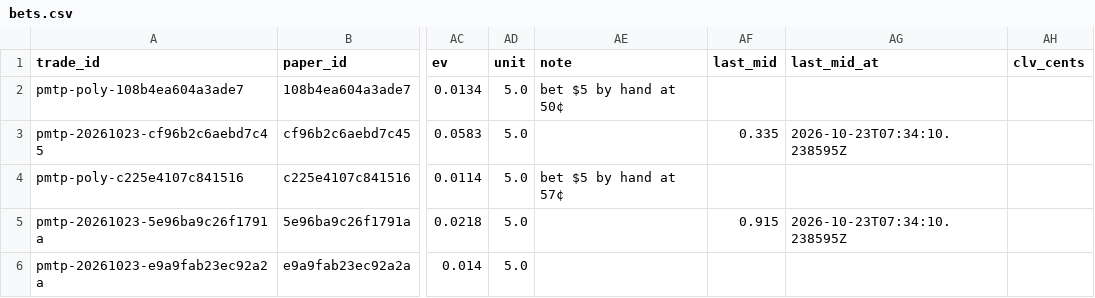
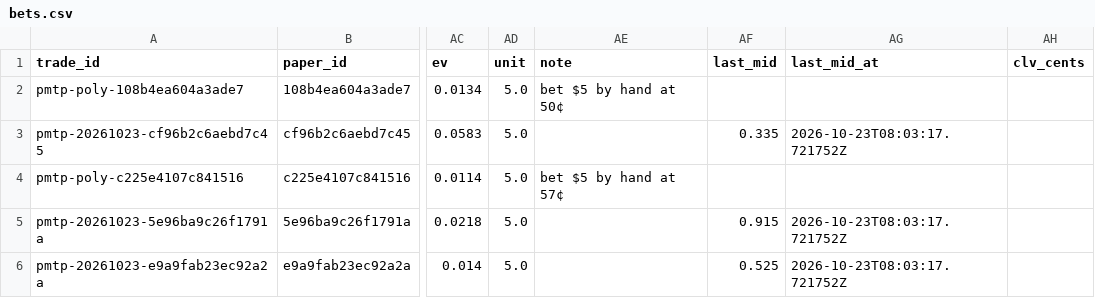
Before and after one commit to colebeasley10-glitch/pm-edge, a CSV file: live_plays/data/bets.csv, drawn as a sheet; only a part is shown, gaps mark what is left out; the diff names each change by its address in the sheet, - before the commit and + after, or states it on an @@ line.

Commit message:
Live Today's Plays round [skip ci]

```diff
--- a/live_plays/data/bets.csv
+++ b/live_plays/data/bets.csv
-AG3 (last_mid_at): 2026-10-23T07:34:10.238595Z
+AG3 (last_mid_at): 2026-10-23T08:03:17.721752Z
-AG5 (last_mid_at): 2026-10-23T07:34:10.238595Z
+AG5 (last_mid_at): 2026-10-23T08:03:17.721752Z
-AF6 (last_mid): (empty)
+AF6 (last_mid): 0.525
-AG6 (last_mid_at): (empty)
+AG6 (last_mid_at): 2026-10-23T08:03:17.721752Z
```
Also changed, not shown: 1 other file.
